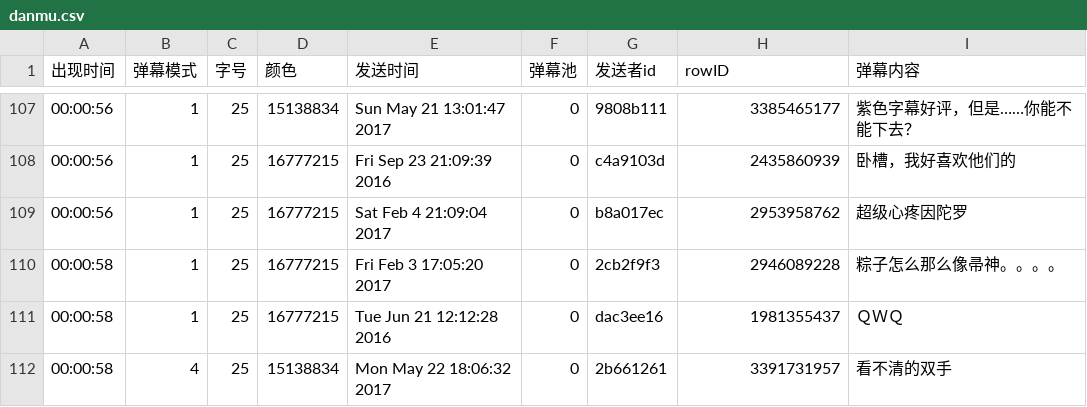
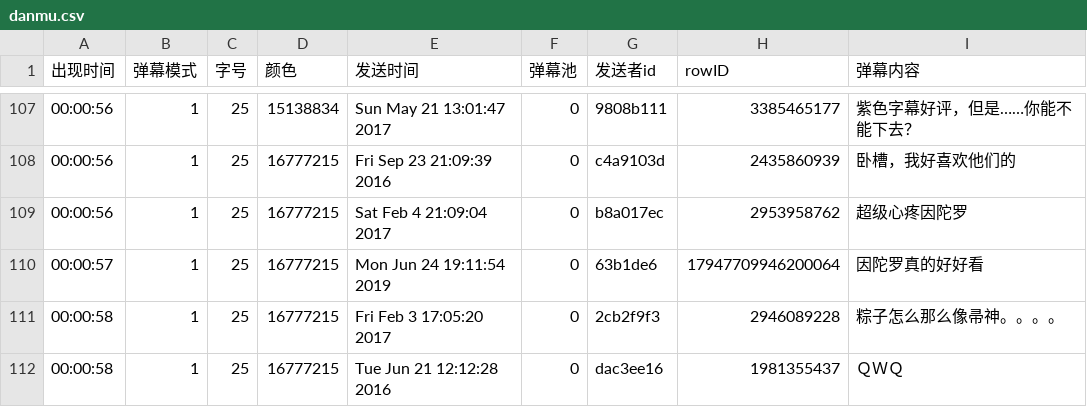
Before and after one commit to lzr123/BigDataTraining, a CSV file: pacong/danmu.csv, drawn as a sheet; only a part is shown, gaps mark what is left out; the shorter side is filled out with more unchanged rows; the diff names each change by its address in the sheet, - before the commit and + after, or states it on an @@ line.

```diff
--- a/pacong/danmu.csv
+++ b/pacong/danmu.csv
+row 110: 00:00:57 | 1 | 25 | 16777215 | Mon Jun 24 19:11:54 2019 | 0 | 63b1de6 | 17947709946200064 | 因陀罗真的好好看
```
Also changed, not shown: 18 other files.
